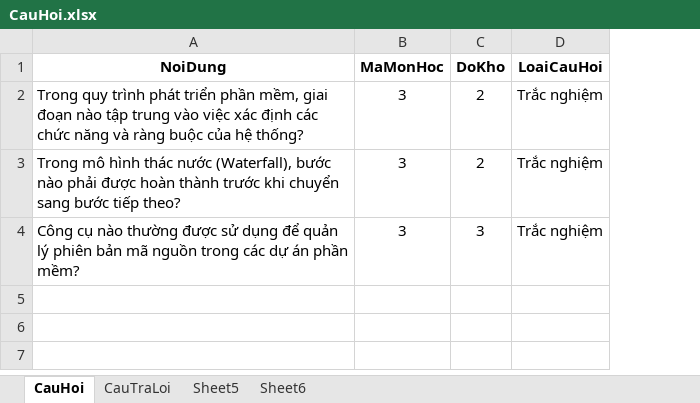
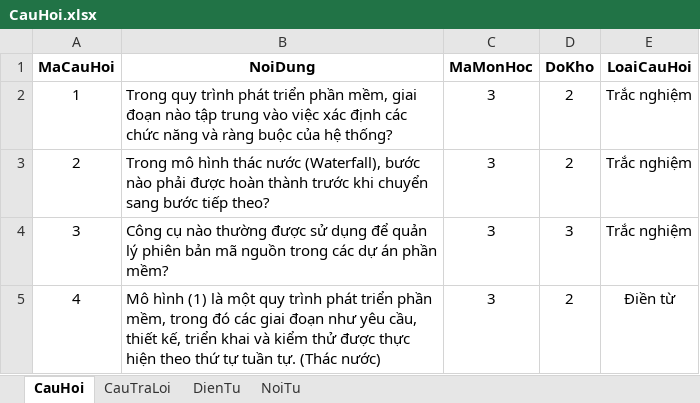
Before and after one commit to HuynhQuocTien/app-test-management, an Excel workbook: File/CauHoi.xlsx, sheet CauHoi, drawn as a sheet; values as stored, in another font and other column widths than the file's, no borders; the diff names each change by its address in the sheet, - before the commit and + after, or states it on an @@ line.

```diff
--- a/File/CauHoi.xlsx (sheet CauHoi)
+++ b/File/CauHoi.xlsx (sheet CauHoi)
-sheet tab: Sheet5
+sheet tab: DienTu
-sheet tab: Sheet6
+sheet tab: NoiTu
+column A (MaCauHoi), rows 2-4: 1 | 2 | 3
+row 5: 4 | Mô hình (1) là một quy trình phát triển phần mềm, trong đó các giai đoạn như yêu cầu, thiết kế, triển khai và kiểm thử được thực hiện theo thứ tự tuần tự. (Thác nước) | 3 | 2 | Điền từ
```
Also changed, not shown: sheet DienTu, 19 other files.
